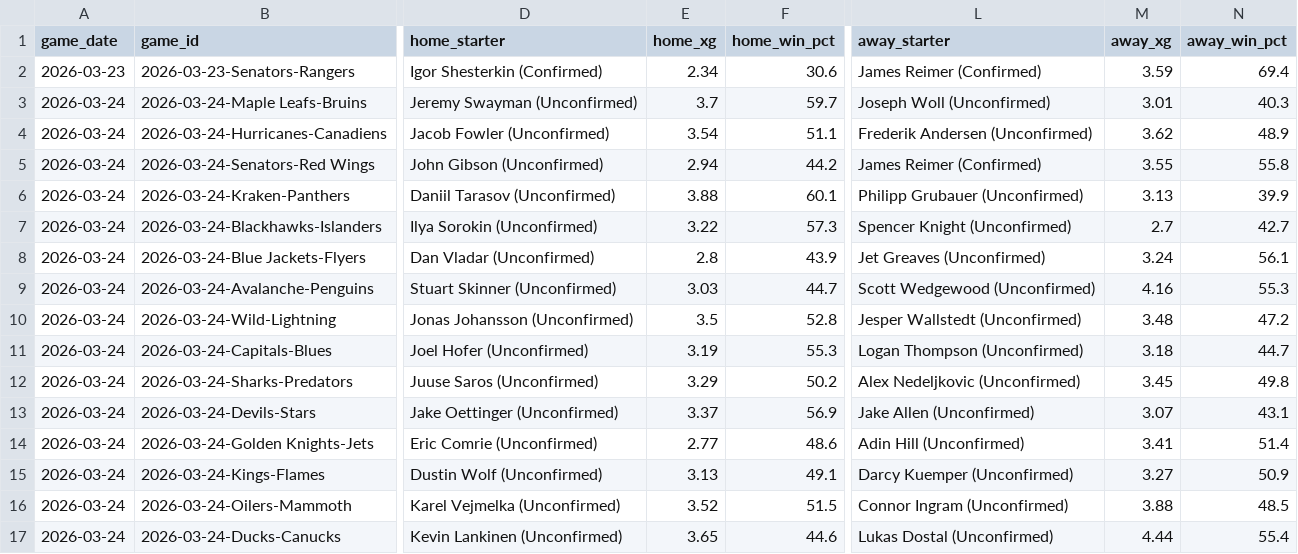
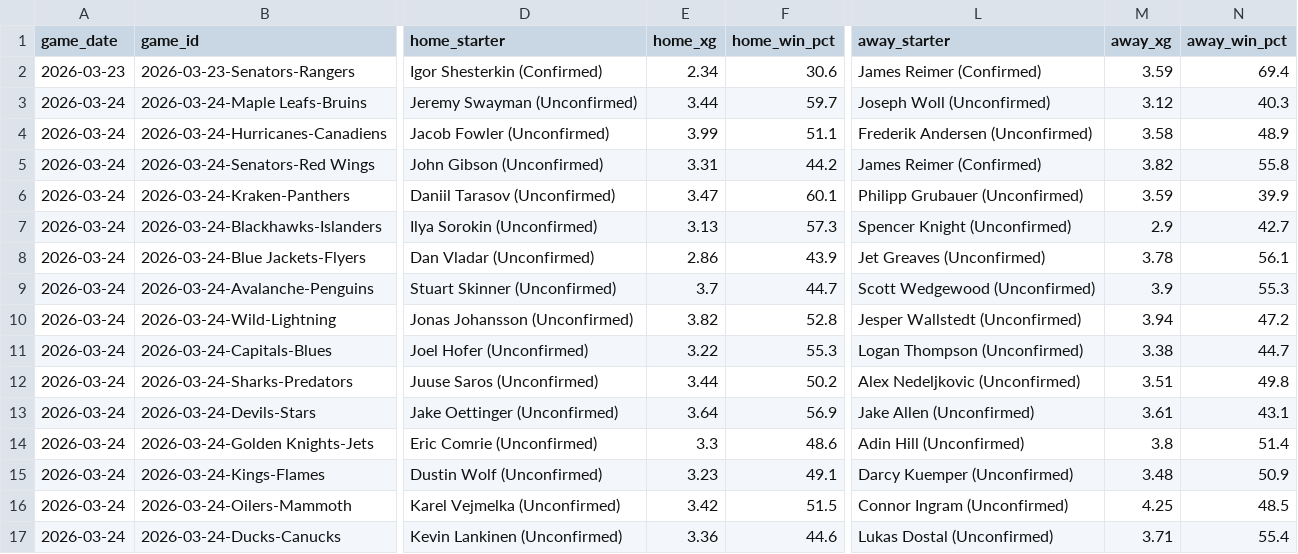
Before and after one commit to alexgarrison2/axiom, a CSV file: data/predictions_detailed.csv, drawn as a sheet; only a part is shown, gaps mark what is left out; the diff names each change by its address in the sheet, - before the commit and + after, or states it on an @@ line.

```diff
--- a/data/predictions_detailed.csv
+++ b/data/predictions_detailed.csv
-E3 (home_xg): 3.7
+E3 (home_xg): 3.44
-M3 (away_xg): 3.01
+M3 (away_xg): 3.12
-E4 (home_xg): 3.54
+E4 (home_xg): 3.99
-M4 (away_xg): 3.62
+M4 (away_xg): 3.58
-E5 (home_xg): 2.94
+E5 (home_xg): 3.31
-M5 (away_xg): 3.55
+M5 (away_xg): 3.82
-E6 (home_xg): 3.88
+E6 (home_xg): 3.47
-M6 (away_xg): 3.13
+M6 (away_xg): 3.59
-E7 (home_xg): 3.22
+E7 (home_xg): 3.13
-M7 (away_xg): 2.7
+M7 (away_xg): 2.9
-E8 (home_xg): 2.8
+E8 (home_xg): 2.86
-M8 (away_xg): 3.24
+M8 (away_xg): 3.78
-E9 (home_xg): 3.03
+E9 (home_xg): 3.7
-M9 (away_xg): 4.16
+M9 (away_xg): 3.9
-E10 (home_xg): 3.5
+E10 (home_xg): 3.82
-M10 (away_xg): 3.48
+M10 (away_xg): 3.94
-E11 (home_xg): 3.19
+E11 (home_xg): 3.22
-M11 (away_xg): 3.18
+M11 (away_xg): 3.38
-E12 (home_xg): 3.29
+E12 (home_xg): 3.44
-M12 (away_xg): 3.45
+M12 (away_xg): 3.51
-E13 (home_xg): 3.37
+E13 (home_xg): 3.64
-M13 (away_xg): 3.07
+M13 (away_xg): 3.61
-E14 (home_xg): 2.77
+E14 (home_xg): 3.3
-M14 (away_xg): 3.41
+M14 (away_xg): 3.8
-E15 (home_xg): 3.13
+E15 (home_xg): 3.23
-M15 (away_xg): 3.27
+M15 (away_xg): 3.48
-E16 (home_xg): 3.52
+E16 (home_xg): 3.42
-M16 (away_xg): 3.88
+M16 (away_xg): 4.25
-E17 (home_xg): 3.65
+E17 (home_xg): 3.36
-M17 (away_xg): 4.44
+M17 (away_xg): 3.71
```
Also changed, not shown: pipeline/data/predictions_detailed.csv, public/data/predictions_detailed.csv, 5 other files.
